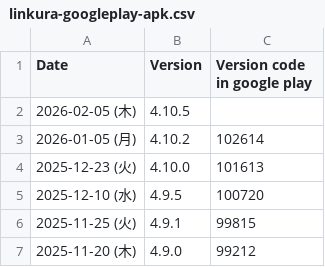
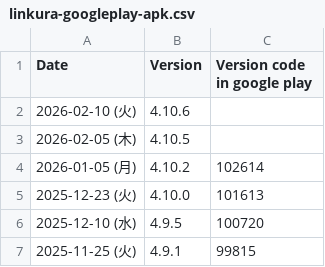
Before and after one commit to ChocoLZS/linkura-live-data, a CSV file: others/linkura-googleplay-apk.csv, drawn as a sheet; only a part is shown; the shorter side is filled out with more unchanged rows.

```diff
--- a/others/linkura-googleplay-apk.csv
+++ b/others/linkura-googleplay-apk.csv
@@ -1,2 +1,3 @@
 Date,Version,Version code in google play
+2026-02-10 (火),4.10.6,
 2026-02-05 (木),4.10.5,
```
Also changed, not shown: 2 other files.
